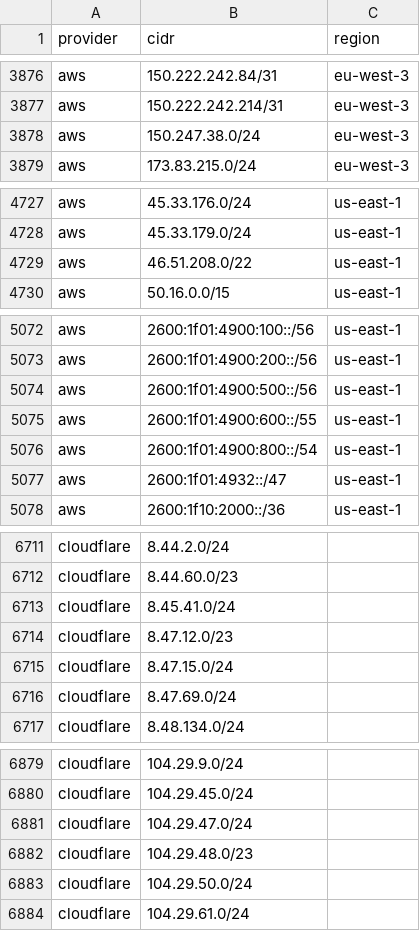
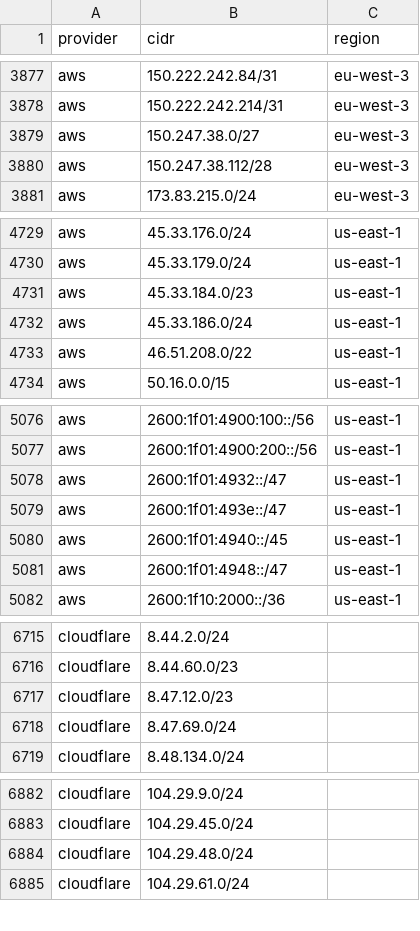
Before and after one commit to 123jjck/cdn-ip-ranges, a CSV file: all/all.csv, drawn as a sheet; only a part is shown, gaps mark what is left out; the diff covers the shown part only.

```diff
--- a/all/all.csv
+++ b/all/all.csv
@@ -3877,3 +3878,4 @@ aws,150.222.242.84/31,eu-west-3
 aws,150.222.242.214/31,eu-west-3
-aws,150.247.38.0/24,eu-west-3
+aws,150.247.38.0/27,eu-west-3
+aws,150.247.38.112/28,eu-west-3
 aws,173.83.215.0/24,eu-west-3
@@ -4728,2 +4730,4 @@ aws,45.33.176.0/24,us-east-1
 aws,45.33.179.0/24,us-east-1
+aws,45.33.184.0/23,us-east-1
+aws,45.33.186.0/24,us-east-1
 aws,46.51.208.0/22,us-east-1
@@ -5073,6 +5077,6 @@ aws,2600:1f01:4900:100::/56,us-east-1
 aws,2600:1f01:4900:200::/56,us-east-1
-aws,2600:1f01:4900:500::/56,us-east-1
-aws,2600:1f01:4900:600::/55,us-east-1
-aws,2600:1f01:4900:800::/54,us-east-1
 aws,2600:1f01:4932::/47,us-east-1
+aws,2600:1f01:493e::/47,us-east-1
+aws,2600:1f01:4940::/45,us-east-1
+aws,2600:1f01:4948::/47,us-east-1
 aws,2600:1f10:2000::/36,us-east-1
@@ -6712,5 +6716,3 @@ cloudflare,8.44.2.0/24,
 cloudflare,8.44.60.0/23,
-cloudflare,8.45.41.0/24,
 cloudflare,8.47.12.0/23,
-cloudflare,8.47.15.0/24,
 cloudflare,8.47.69.0/24,
@@ -6880,5 +6883,3 @@ cloudflare,104.29.9.0/24,
 cloudflare,104.29.45.0/24,
-cloudflare,104.29.47.0/24,
-cloudflare,104.29.48.0/23,
-cloudflare,104.29.50.0/24,
+cloudflare,104.29.48.0/24,
 cloudflare,104.29.61.0/24,
```
Also changed, not shown: 10 added rows, 14 removed rows and 2 edited cells elsewhere in this file, 45 other files.
